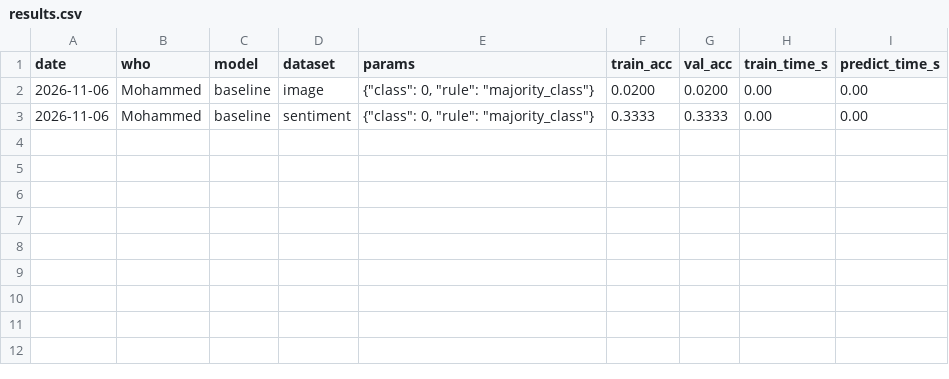
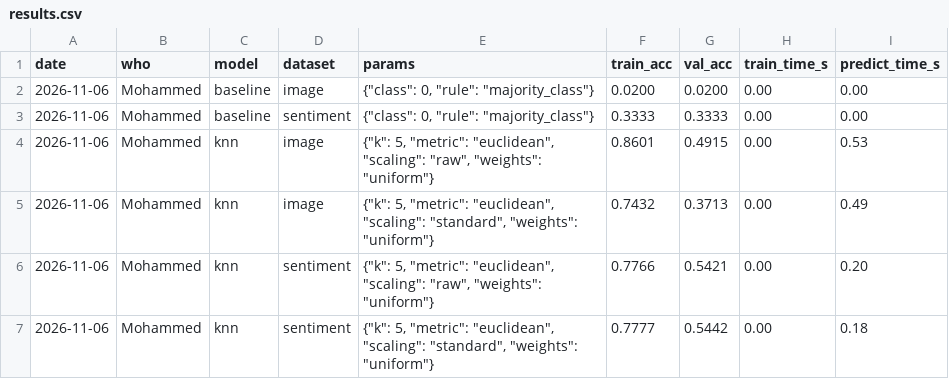
Before and after one commit to Guac162/Comp472_Team14, a CSV file: results/results.csv, drawn as a sheet; the diff names each change by its address in the sheet, - before the commit and + after, or states it on an @@ line.

```diff
--- a/results/results.csv
+++ b/results/results.csv
+row 4: 2026-11-06 | Mohammed | knn | image | {"k": 5, "metric": "euclidean", "scaling": "raw", "weights": "uniform"} | 0.8601 | 0.4915 | 0.00 | 0.53
+row 5: 2026-11-06 | Mohammed | knn | image | {"k": 5, "metric": "euclidean", "scaling": "standard", "weights": "uniform"} | 0.7432 | 0.3713 | 0.00 | 0.49
+row 6: 2026-11-06 | Mohammed | knn | sentiment | {"k": 5, "metric": "euclidean", "scaling": "raw", "weights": "uniform"} | 0.7766 | 0.5421 | 0.00 | 0.20
+row 7: 2026-11-06 | Mohammed | knn | sentiment | {"k": 5, "metric": "euclidean", "scaling": "standard", "weights": "uniform"} | 0.7777 | 0.5442 | 0.00 | 0.18
```
Also changed, not shown: results/submissions_log.csv, 9 other files.
